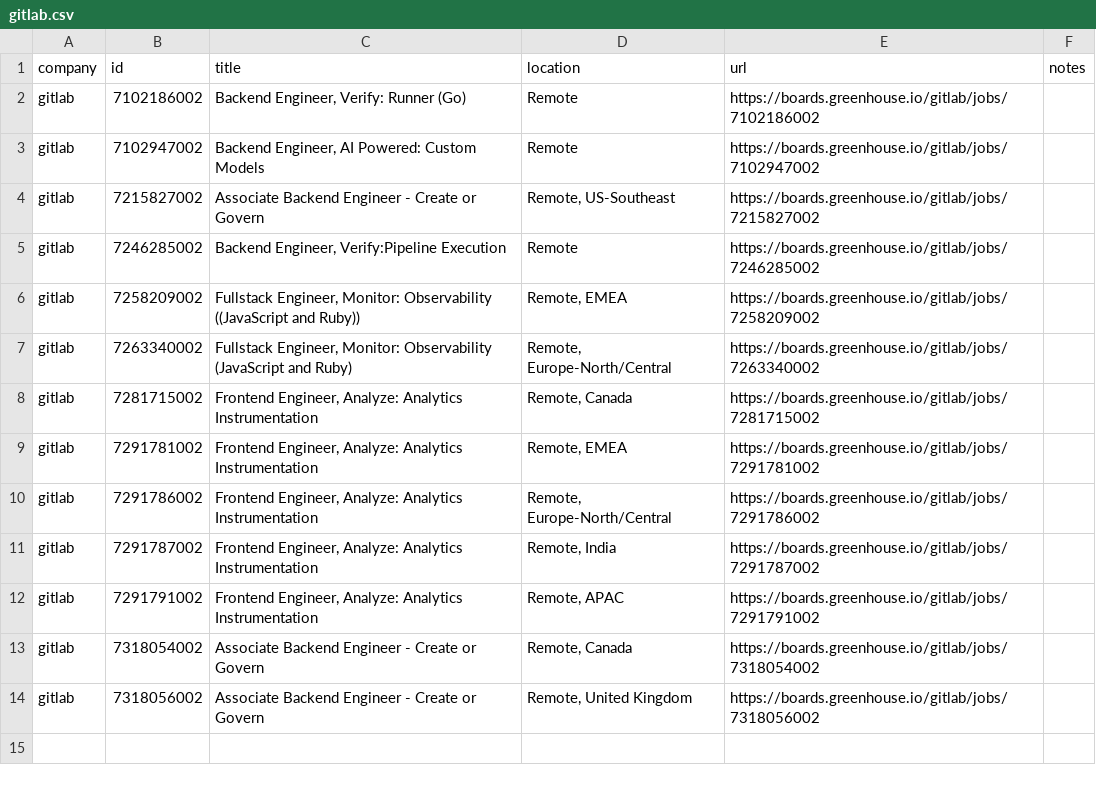
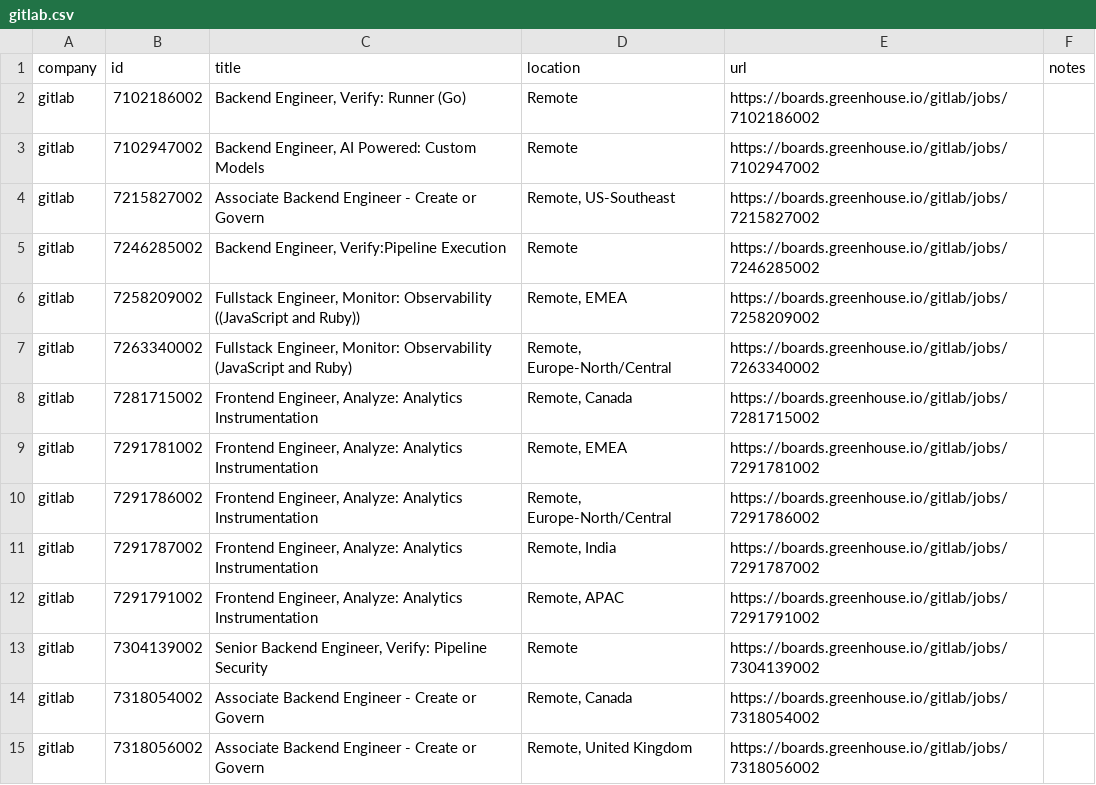
Before and after one commit to mrwinton/flat_jobs, a CSV file: data/silver/gitlab.csv, drawn as a sheet.

```diff
--- a/data/silver/gitlab.csv
+++ b/data/silver/gitlab.csv
@@ -12,2 +12,3 @@ gitlab,7291787002,"Frontend Engineer, Analyze: Analytics Instrumentation","Remot
 gitlab,7291791002,"Frontend Engineer, Analyze: Analytics Instrumentation","Remote, APAC",https://boards.greenhouse.io/gitlab/jobs/7291791002,""
+gitlab,7304139002,"Senior Backend Engineer, Verify: Pipeline Security",Remote,https://boards.greenhouse.io/gitlab/jobs/7304139002,""
 gitlab,7318054002,Associate Backend Engineer - Create or Govern,"Remote, Canada",https://boards.greenhouse.io/gitlab/jobs/7318054002,""
```
Also changed, not shown: data/gold/flat_jobs.csv, data/silver/github.csv, 4 other files.
